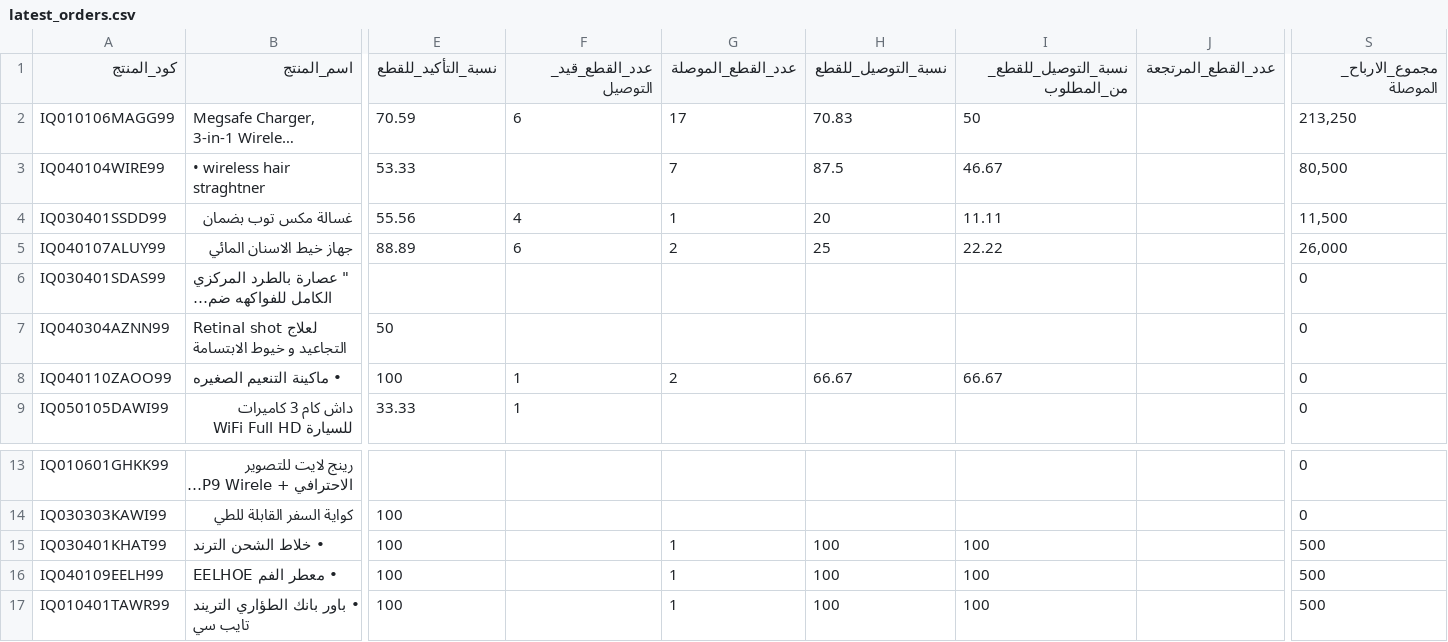
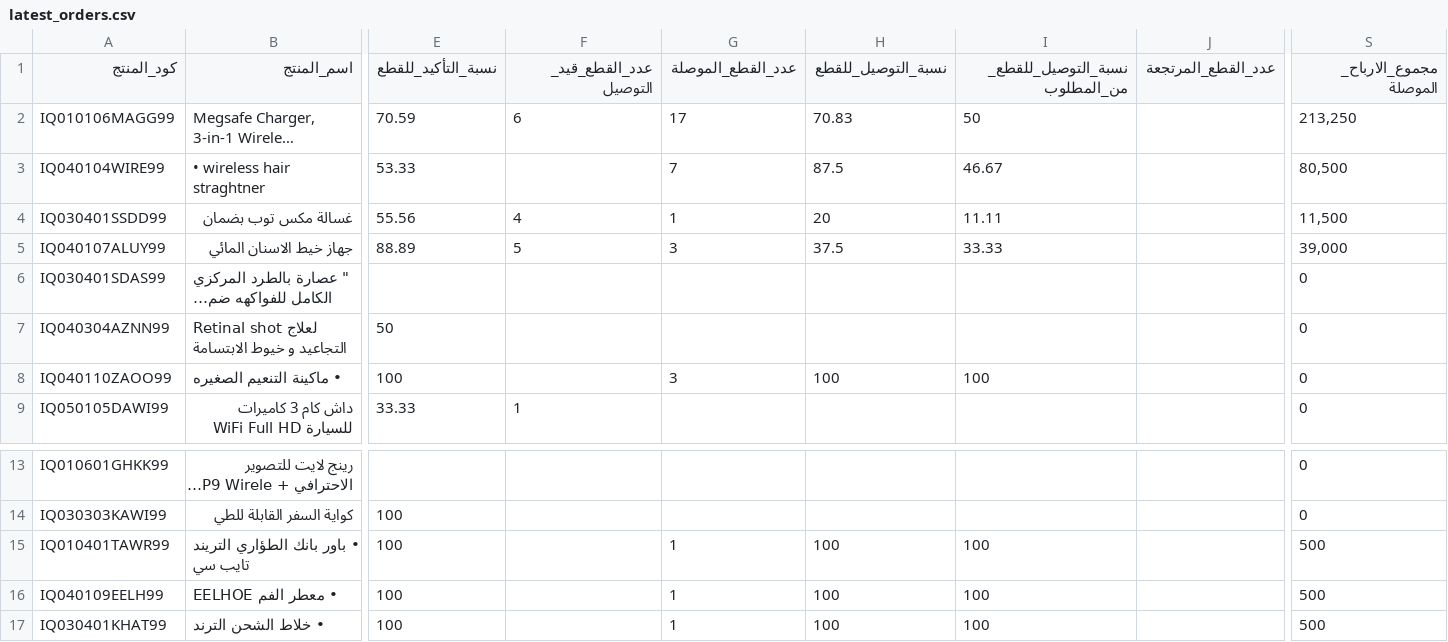
Before and after one commit to Yahya-Regragui/ecomweb, a CSV file: data/latest_orders.csv, drawn as a sheet; only a part is shown, gaps mark what is left out; long unchanged cells end in …; the diff names each change by its address in the sheet, - before the commit and + after, or states it on an @@ line.

Commit message:
Update latest Orders CSV (2026-02-12 23:05:34)

```diff
--- a/data/latest_orders.csv
+++ b/data/latest_orders.csv
-F5 (عدد_القطع_قيد_التوصيل): 6
+F5 (عدد_القطع_قيد_التوصيل): 5
-G5 (عدد_القطع_الموصلة): 2
+G5 (عدد_القطع_الموصلة): 3
-H5 (نسبة_التوصيل_للقطع): 25
+H5 (نسبة_التوصيل_للقطع): 37.5
-I5 (نسبة_التوصيل_للقطع_من_المطلوب): 22.22
+I5 (نسبة_التوصيل_للقطع_من_المطلوب): 33.33
-S5 (مجموع_الارباح_الموصلة): 26,000
+S5 (مجموع_الارباح_الموصلة): 39,000
-F8 (عدد_القطع_قيد_التوصيل): 1
+F8 (عدد_القطع_قيد_التوصيل): (empty)
-G8 (عدد_القطع_الموصلة): 2
+G8 (عدد_القطع_الموصلة): 3
-H8 (نسبة_التوصيل_للقطع): 66.67
+H8 (نسبة_التوصيل_للقطع): 100
-I8 (نسبة_التوصيل_للقطع_من_المطلوب): 66.67
+I8 (نسبة_التوصيل_للقطع_من_المطلوب): 100
@@ row 17 moved to row 15: IQ010401TAWR99 @@
```
